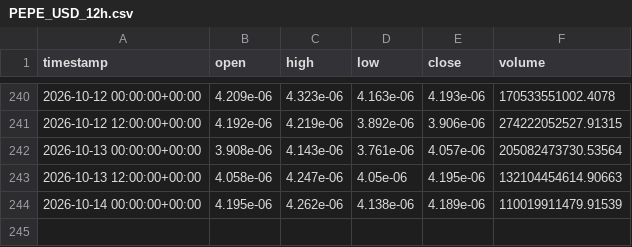
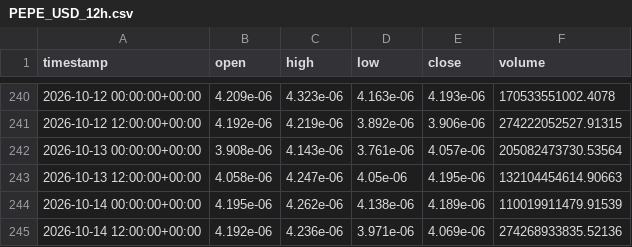
Before and after one commit to jcbusti-stack/Trading-nicabot, a CSV file: datos_velas/PEPE_USD_12h.csv, drawn as a sheet; only a part is shown, gaps mark what is left out.

```diff
--- a/datos_velas/PEPE_USD_12h.csv
+++ b/datos_velas/PEPE_USD_12h.csv
@@ -244 +244,2 @@ timestamp,open,high,low,close,volume
 2026-10-14 00:00:00+00:00,4.195e-06,4.262e-06,4.138e-06,4.189e-06,110019911479.91539
+2026-10-14 12:00:00+00:00,4.192e-06,4.236e-06,3.971e-06,4.069e-06,274268933835.52136
```
Also changed, not shown: datos_velas/ADA_USD_12h.csv, datos_velas/BONK_USD_12h.csv, 12 other files.
